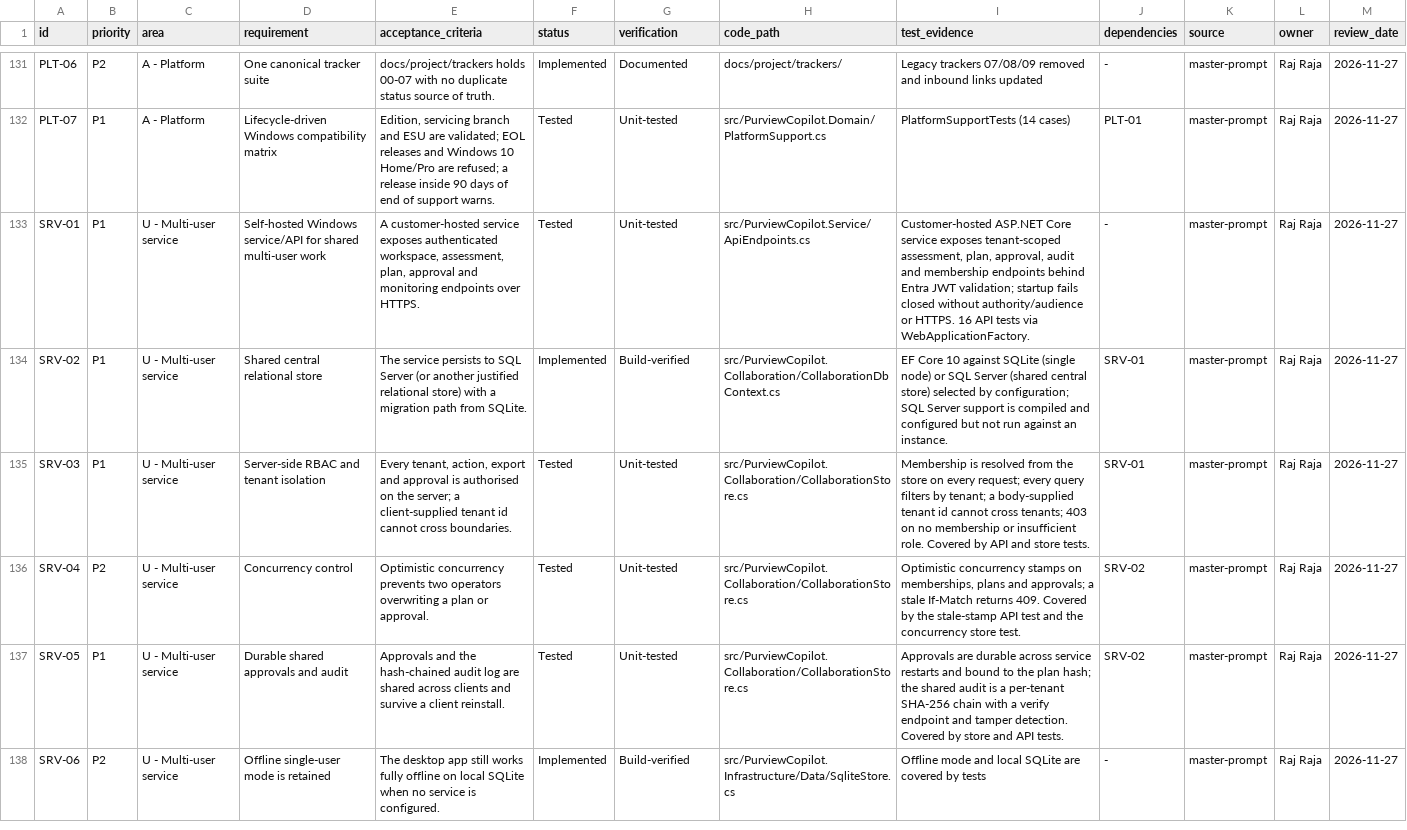
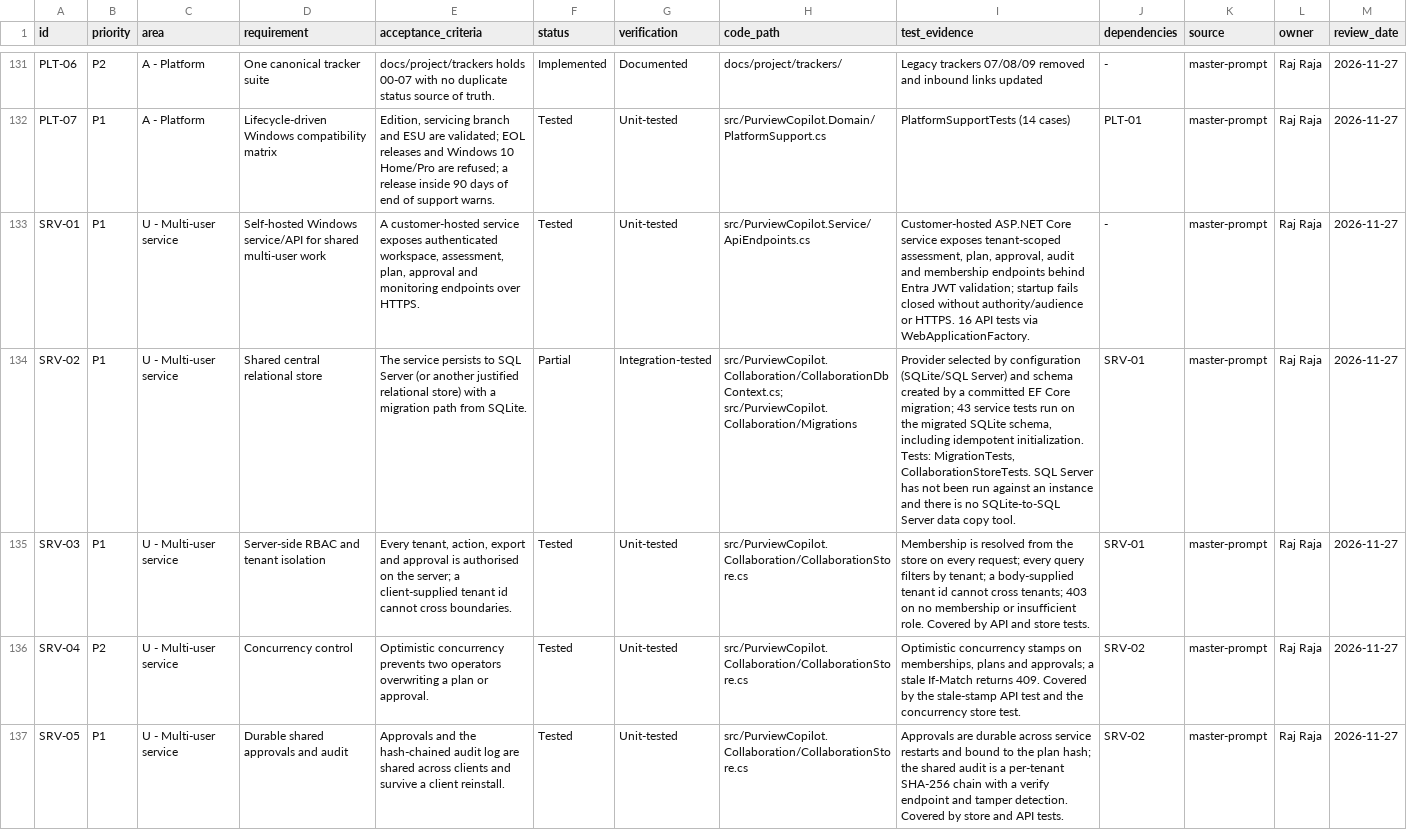
Before and after one commit to rajtechlead/Purview-Setup, a CSV file: docs/project/trackers/01-requirements.csv, drawn as a sheet; only a part is shown, gaps mark what is left out; the shorter side is filled out with more unchanged rows; the diff names each change by its address in the sheet, - before the commit and + after, or states it on an @@ line.

```diff
--- a/docs/project/trackers/01-requirements.csv
+++ b/docs/project/trackers/01-requirements.csv
-F134 (status): Implemented
+F134 (status): Partial
-G134 (verification): Build-verified
+G134 (verification): Integration-tested
-H134 (code_path): src/PurviewCopilot.Collaboration/CollaborationDbContext.cs
+H134 (code_path): src/PurviewCopilot.Collaboration/CollaborationDbContext.cs; src/PurviewCopilot.Collaboration/Migrations
-I134 (test_evidence): EF Core 10 against SQLite (single node) or SQL Server (shared central store) selected by configuration; SQL Server support is compiled and configured but not run against an instance.
+I134 (test_evidence): Provider selected by configuration (SQLite/SQL Server) and schema created by a committed EF Core migration; 43 service tests run on the migrated SQLite schema, including idempotent initialization. Tests: MigrationTests, CollaborationStoreTests. SQL Server has not been run against an instance and there is no SQLite-to-SQL Server data copy tool.
```
Also changed, not shown: docs/project/trackers/04-test-evidence.csv, 13 other files.
